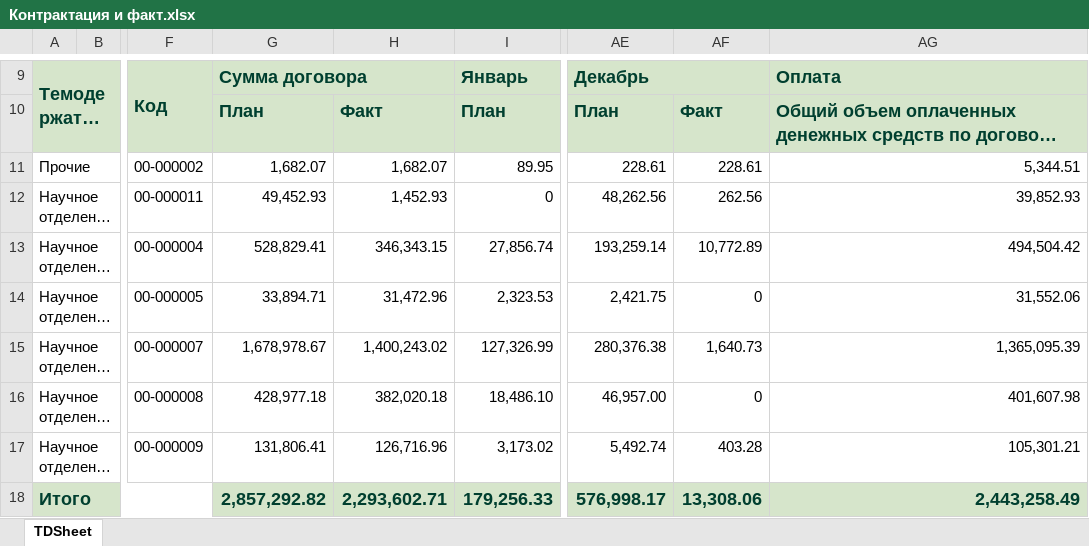
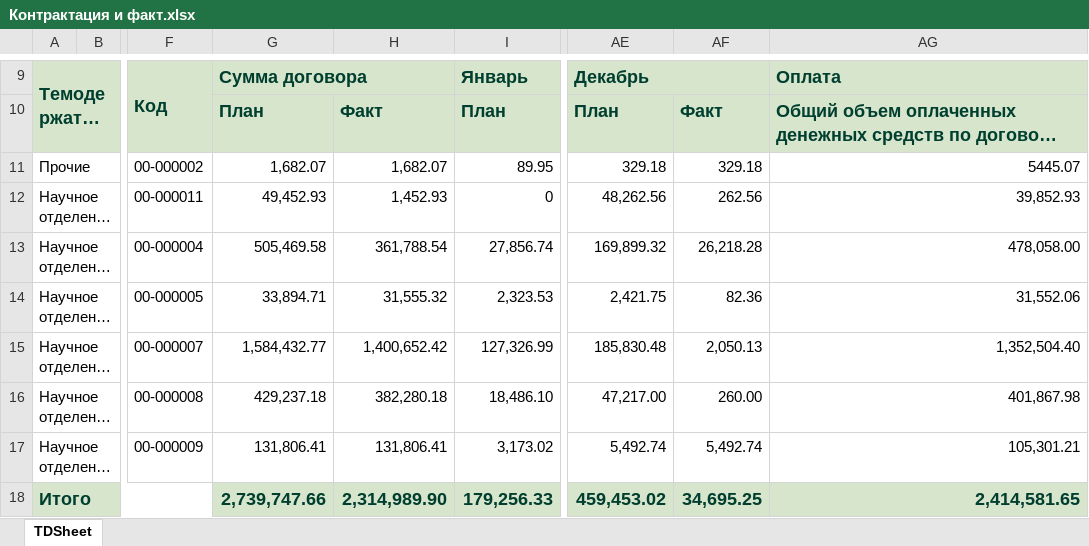
Before and after one commit to asrahmanov/PulsarDataAggregation, an Excel workbook: storage/app/contractAndFact/36/2022/Контрактация и факт.xlsx, sheet TDSheet, drawn as a sheet; only a part is shown, gaps mark what is left out; long unchanged cells end in …; values as stored, in another font and other column widths than the file's, no borders; the diff names each change by its address in the sheet, - before the commit and + after, or states it on an @@ line.

```diff
--- a/storage/app/contractAndFact/36/2022/Контрактация и факт.xlsx (sheet TDSheet)
+++ b/storage/app/contractAndFact/36/2022/Контрактация и факт.xlsx (sheet TDSheet)
-AE11: 228.61
+AE11: 329.18
-AF11: 228.61
+AF11: 329.18
-AG11: 5,344.51
+AG11: 5445.07
-G13: 528,829.41
+G13: 505,469.58
-H13: 346,343.15
+H13: 361,788.54
-AE13: 193,259.14
+AE13: 169,899.32
-AF13: 10,772.89
+AF13: 26,218.28
-AG13: 494,504.42
+AG13: 478,058.00
-H14: 31,472.96
+H14: 31,555.32
-AF14: 0
+AF14: 82.36
-G15: 1,678,978.67
+G15: 1,584,432.77
-H15: 1,400,243.02
+H15: 1,400,652.42
-AE15: 280,376.38
+AE15: 185,830.48
-AF15: 1,640.73
+AF15: 2,050.13
-AG15: 1,365,095.39
+AG15: 1,352,504.40
-G16: 428,977.18
+G16: 429,237.18
-H16: 382,020.18
+H16: 382,280.18
-AE16: 46,957.00
+AE16: 47,217.00
-AF16: 0
+AF16: 260.00
-AG16: 401,607.98
+AG16: 401,867.98
-H17: 126,716.96
+H17: 131,806.41
-AF17: 403.28
+AF17: 5,492.74
-G18: 2,857,292.82
+G18: 2,739,747.66
-H18: 2,293,602.71
+H18: 2,314,989.90
-AE18: 576,998.17
+AE18: 459,453.02
-AF18: 13,308.06
+AF18: 34,695.25
-AG18: 2,443,258.49
+AG18: 2,414,581.65
```
Also changed, not shown: hidden cells, storage/app/contractAndFact/17/2022/Контрактация и факт.xlsx, storage/app/exp/36/2022/Форма по ожидаемой выручке.xlsx, 46 other files.
